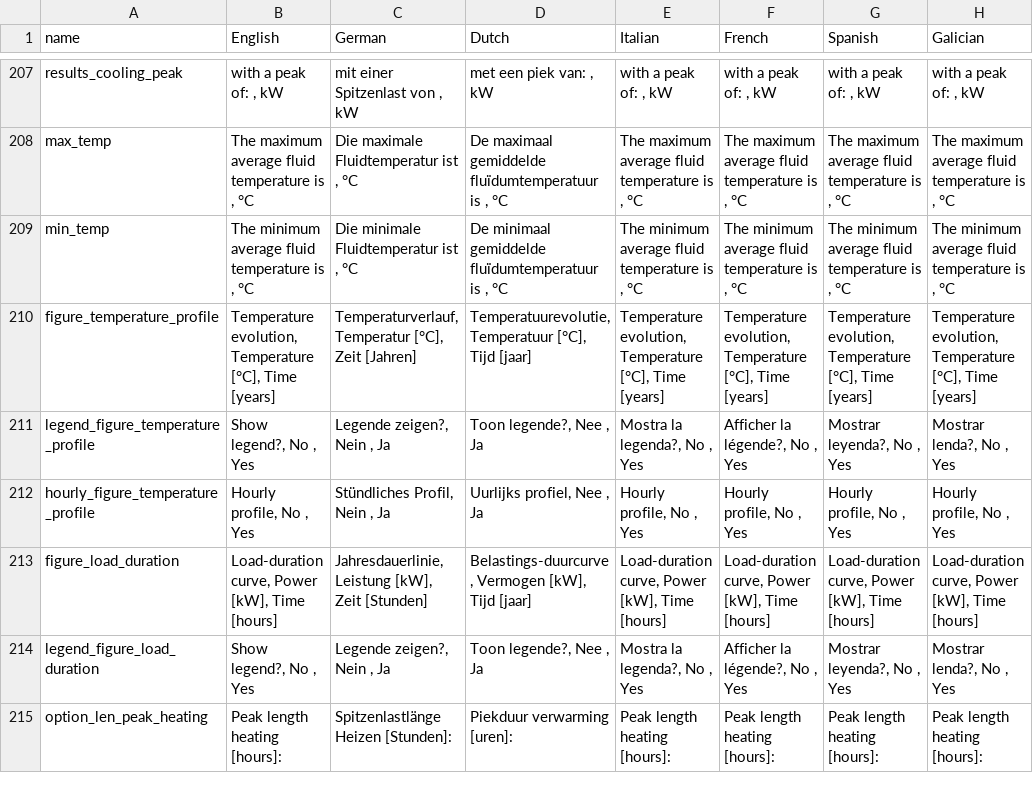
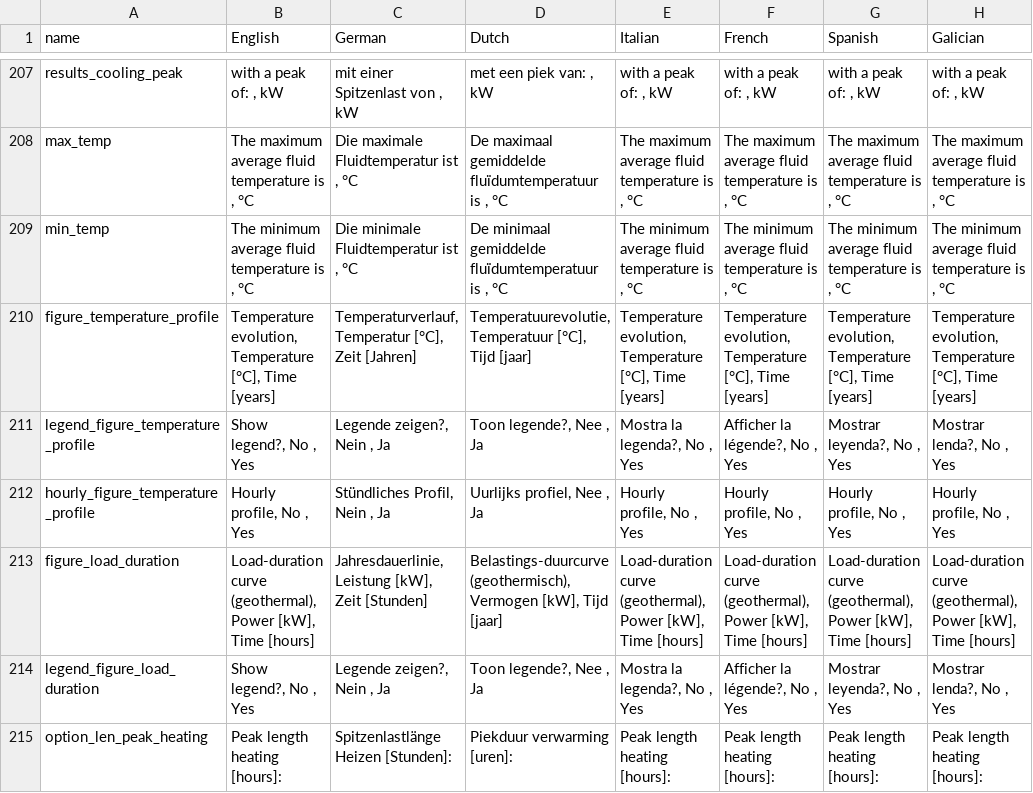
Before and after one commit to wouterpeere/GHEtool, a CSV file: GHEtool/gui/Translations.csv, drawn as a sheet; only a part is shown, gaps mark what is left out.

```diff
--- a/GHEtool/gui/Translations.csv
+++ b/GHEtool/gui/Translations.csv
@@ -212,3 +212,3 @@ legend_figure_temperature_profile;Show legend?, No , Yes ;Legende zeigen?, Nein
 hourly_figure_temperature_profile;Hourly profile, No , Yes ;Stündliches Profil, Nein , Ja ;Uurlijks profiel, Nee , Ja ;Hourly profile, No , Yes ;Hourly profile, No , Yes ;Hourly profile, No , Yes ;Hourly profile, No , Yes
-figure_load_duration;Load-duration curve, Power [kW], Time [hours];Jahresdauerlinie, Leistung [kW], Zeit [Stunden];Belastings-duurcurve, Vermogen [kW], Tijd [jaar];Load-duration curve, Power [kW], Time [hours];Load-duration curve, Power [kW], Time [hours];Load-duration curve, Power [kW], Time [hours];Load-duration curve, Power [kW], Time [hours]
+figure_load_duration;Load-duration curve (geothermal), Power [kW], Time [hours];Jahresdauerlinie, Leistung [kW], Zeit [Stunden];Belastings-duurcurve (geothermisch), Vermogen [kW], Tijd [jaar];Load-duration curve (geothermal), Power [kW], Time [hours];Load-duration curve (geothermal), Power [kW], Time [hours];Load-duration curve (geothermal), Power [kW], Time [hours];Load-duration curve (geothermal), Power [kW], Time [hours]
 legend_figure_load_duration;Show legend?, No , Yes ;Legende zeigen?, Nein , Ja ;Toon legende?, Nee , Ja ;Mostra la legenda?, No , Yes ;Afficher la légende?, No , Yes ;Mostrar leyenda?, No , Yes ;Mostrar lenda?, No , Yes
```
Also changed, not shown: 3 other files.
